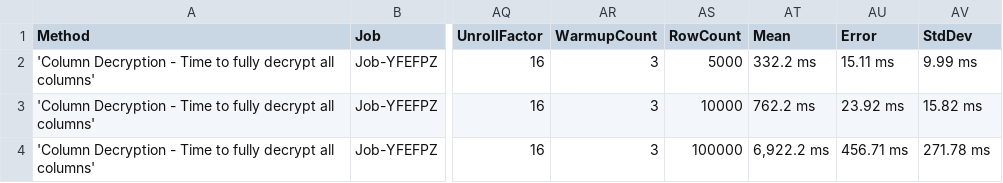
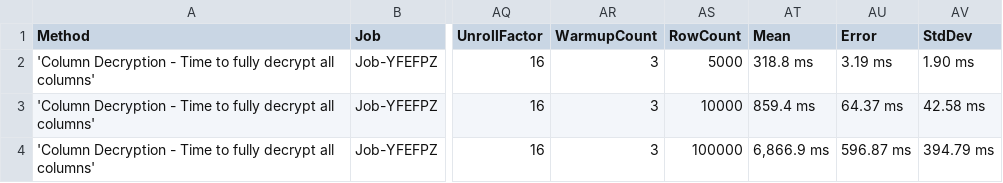
Before and after one commit to lucasfth/osws, a CSV file: OSWS.Performance.Benchmarks/frontend/public/data/micro/OSWS.Performance.Benchmarks.Measurements.DecryptionBenchmark-report.csv, drawn as a sheet; only a part is shown, gaps mark what is left out; the diff names each change by its address in the sheet, - before the commit and + after, or states it on an @@ line.

Commit message:
chore(benchmarks): update microbenchmark results with improved stability

```diff
--- a/OSWS.Performance.Benchmarks/frontend/public/data/micro/OSWS.Performance.Benchmarks.Measurements.DecryptionBenchmark-report.csv
+++ b/OSWS.Performance.Benchmarks/frontend/public/data/micro/OSWS.Performance.Benchmarks.Measurements.DecryptionBenchmark-report.csv
-AT2 (Mean): 332.2 ms
+AT2 (Mean): 318.8 ms
-AU2 (Error): 15.11 ms
+AU2 (Error): 3.19 ms
-AV2 (StdDev): 9.99 ms
+AV2 (StdDev): 1.90 ms
-AT3 (Mean): 762.2 ms
+AT3 (Mean): 859.4 ms
-AU3 (Error): 23.92 ms
+AU3 (Error): 64.37 ms
-AV3 (StdDev): 15.82 ms
+AV3 (StdDev): 42.58 ms
-AT4 (Mean): 6,922.2 ms
+AT4 (Mean): 6,866.9 ms
-AU4 (Error): 456.71 ms
+AU4 (Error): 596.87 ms
-AV4 (StdDev): 271.78 ms
+AV4 (StdDev): 394.79 ms
```
Also changed, not shown: OSWS.Performance.Benchmarks/frontend/public/data/micro/OSWS.Performance.Benchmarks.Measurements.AuthorizationBenchmark-report.csv, OSWS.Performance.Benchmarks/frontend/public/data/micro/OSWS.Performance.Benchmarks.Measurements.KeyUnwrapBenchmark-report.csv.
